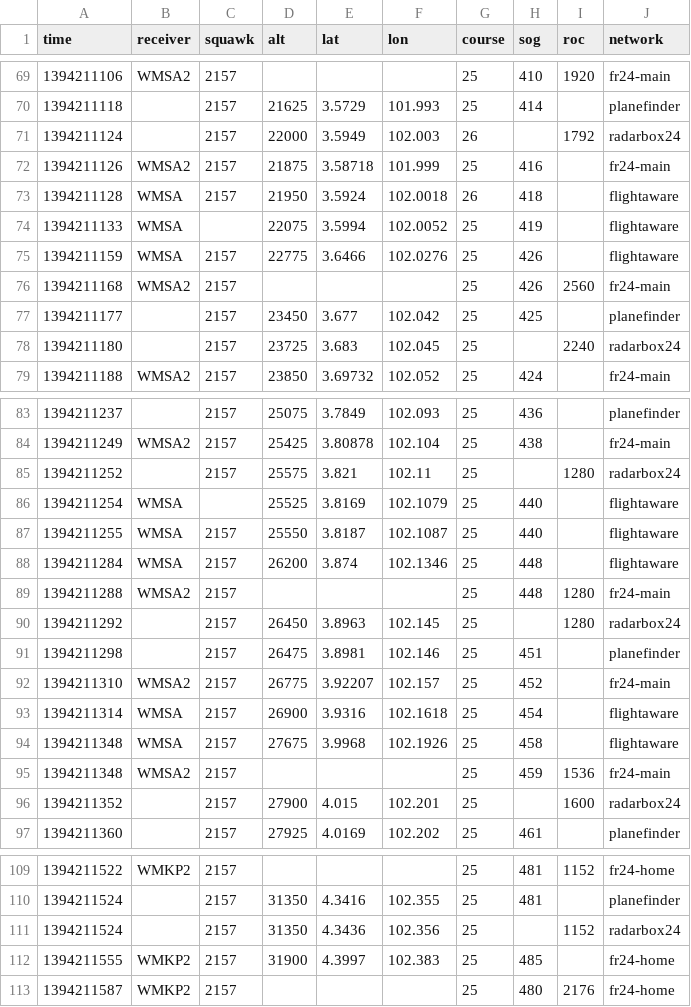
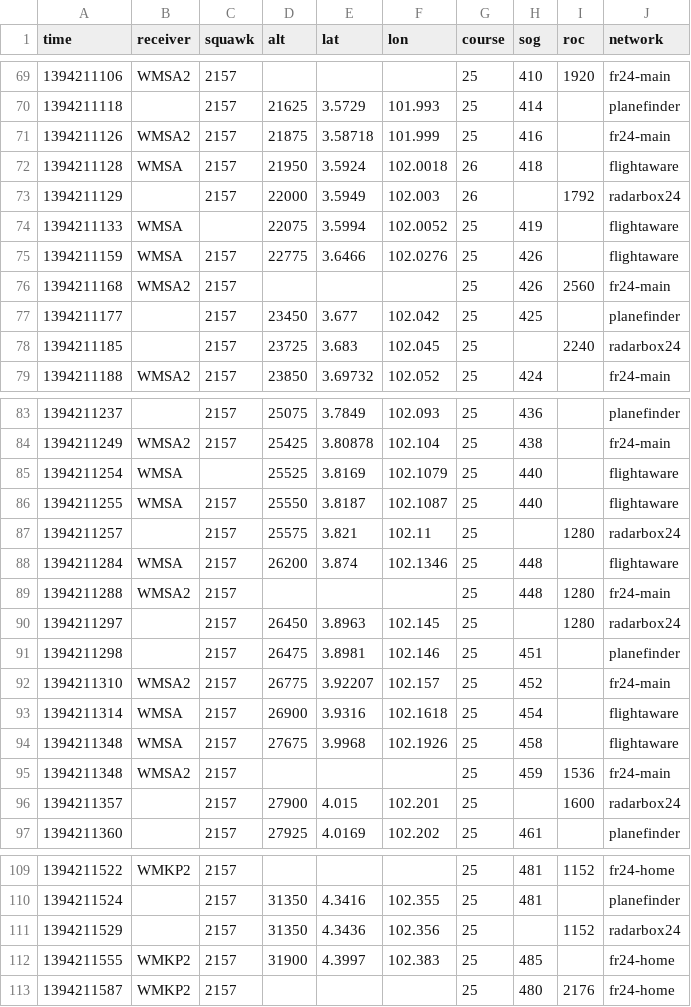
Before and after one commit to sladen/inmarsat-9m-mro, a CSV file: ads-b/all-combined.csv, drawn as a sheet; only a part is shown, gaps mark what is left out.

```diff
--- a/ads-b/all-combined.csv
+++ b/ads-b/all-combined.csv
@@ -70,5 +70,5 @@ time,receiver,squawk,alt,lat,lon,course,sog,roc,network
 1394211118,,2157,21625,3.5729,101.993,25,414,,planefinder
-1394211124,,2157,22000,3.5949,102.003,26,,1792,radarbox24
 1394211126,WMSA2,2157,21875,3.58718,101.999,25,416,,fr24-main
 1394211128,WMSA,2157,21950,3.5924,102.0018,26,418,,flightaware
+1394211129,,2157,22000,3.5949,102.003,26,,1792,radarbox24
 1394211133,WMSA,,22075,3.5994,102.0052,25,419,,flightaware
@@ -77,3 +77,3 @@ time,receiver,squawk,alt,lat,lon,course,sog,roc,network
 1394211177,,2157,23450,3.677,102.042,25,425,,planefinder
-1394211180,,2157,23725,3.683,102.045,25,,2240,radarbox24
+1394211185,,2157,23725,3.683,102.045,25,,2240,radarbox24
 1394211188,WMSA2,2157,23850,3.69732,102.052,25,424,,fr24-main
@@ -84,8 +84,8 @@ time,receiver,squawk,alt,lat,lon,course,sog,roc,network
 1394211249,WMSA2,2157,25425,3.80878,102.104,25,438,,fr24-main
-1394211252,,2157,25575,3.821,102.11,25,,1280,radarbox24
 1394211254,WMSA,,25525,3.8169,102.1079,25,440,,flightaware
 1394211255,WMSA,2157,25550,3.8187,102.1087,25,440,,flightaware
+1394211257,,2157,25575,3.821,102.11,25,,1280,radarbox24
 1394211284,WMSA,2157,26200,3.874,102.1346,25,448,,flightaware
 1394211288,WMSA2,2157,,,,25,448,1280,fr24-main
-1394211292,,2157,26450,3.8963,102.145,25,,1280,radarbox24
+1394211297,,2157,26450,3.8963,102.145,25,,1280,radarbox24
 1394211298,,2157,26475,3.8981,102.146,25,451,,planefinder
@@ -95,3 +95,3 @@ time,receiver,squawk,alt,lat,lon,course,sog,roc,network
 1394211348,WMSA2,2157,,,,25,459,1536,fr24-main
-1394211352,,2157,27900,4.015,102.201,25,,1600,radarbox24
+1394211357,,2157,27900,4.015,102.201,25,,1600,radarbox24
 1394211360,,2157,27925,4.0169,102.202,25,461,,planefinder
@@ -110,3 +110,3 @@ time,receiver,squawk,alt,lat,lon,course,sog,roc,network
 1394211524,,2157,31350,4.3416,102.355,25,481,,planefinder
-1394211524,,2157,31350,4.3436,102.356,25,,1152,radarbox24
+1394211529,,2157,31350,4.3436,102.356,25,,1152,radarbox24
 1394211555,WMKP2,2157,31900,4.3997,102.383,25,485,,fr24-home
```
Also changed, not shown: 1 other file.
